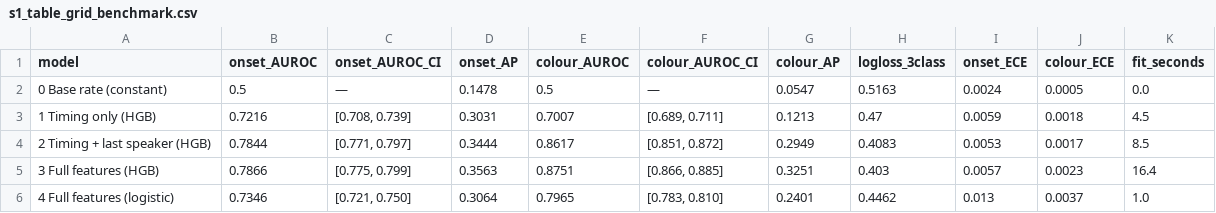
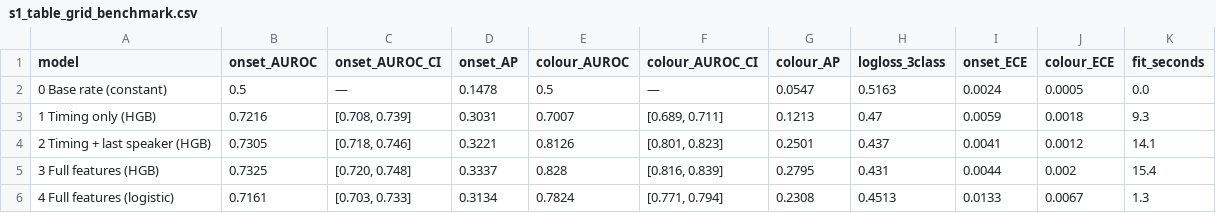
Before and after one commit to ShahidAhmed7/football-commentary-research, a CSV file: preliminary_analysis/outputs/s1_table_grid_benchmark.csv, drawn as a sheet; only a part is shown; the diff covers the shown part only.

```diff
--- a/preliminary_analysis/outputs/s1_table_grid_benchmark.csv
+++ b/preliminary_analysis/outputs/s1_table_grid_benchmark.csv
@@ -2,5 +2,5 @@ model,onset_AUROC,onset_AUROC_CI,onset_AP,colour_AUROC,colour_AUROC_CI,colour_AP
 0 Base rate (constant),0.5,—,0.1478,0.5,—,0.0547,0.5163,0.0024,0.0005,0.0
-1 Timing only (HGB),0.7216,"[0.708, 0.739]",0.3031,0.7007,"[0.689, 0.711]",0.1213,0.47,0.0059,0.0018,4.5
-2 Timing + last speaker (HGB),0.7844,"[0.771, 0.797]",0.3444,0.8617,"[0.851, 0.872]",0.2949,0.4083,0.0053,0.0017,8.5
-3 Full features (HGB),0.7866,"[0.775, 0.799]",0.3563,0.8751,"[0.866, 0.885]",0.3251,0.403,0.0057,0.0023,16.4
-4 Full features (logistic),0.7346,"[0.721, 0.750]",0.3064,0.7965,"[0.783, 0.810]",0.2401,0.4462,0.013,0.0037,1.0
+1 Timing only (HGB),0.7216,"[0.708, 0.739]",0.3031,0.7007,"[0.689, 0.711]",0.1213,0.47,0.0059,0.0018,9.3
+2 Timing + last speaker (HGB),0.7305,"[0.718, 0.746]",0.3221,0.8126,"[0.801, 0.823]",0.2501,0.437,0.0041,0.0012,14.1
+3 Full features (HGB),0.7325,"[0.720, 0.748]",0.3337,0.828,"[0.816, 0.839]",0.2795,0.431,0.0044,0.002,15.4
+4 Full features (logistic),0.7161,"[0.703, 0.733]",0.3134,0.7824,"[0.771, 0.794]",0.2308,0.4513,0.0133,0.0067,1.3
```
Also changed, not shown: 18 edited cells elsewhere in this file, preliminary_analysis/outputs/s1_table_fast_latency_this_machine.csv, preliminary_analysis/outputs/s1_table_robustness.csv, 12 other files.
